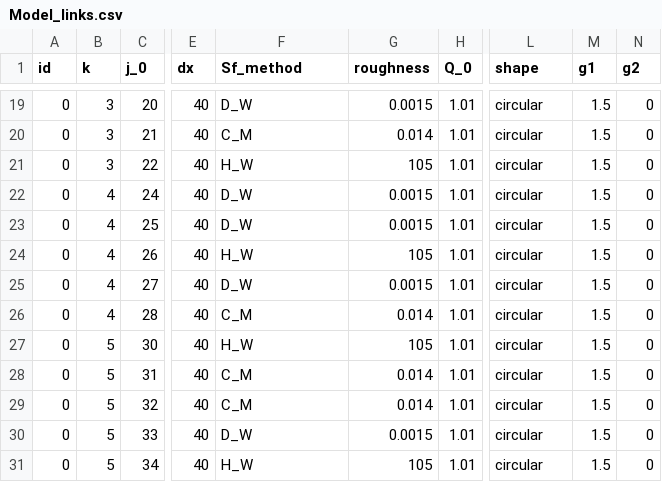
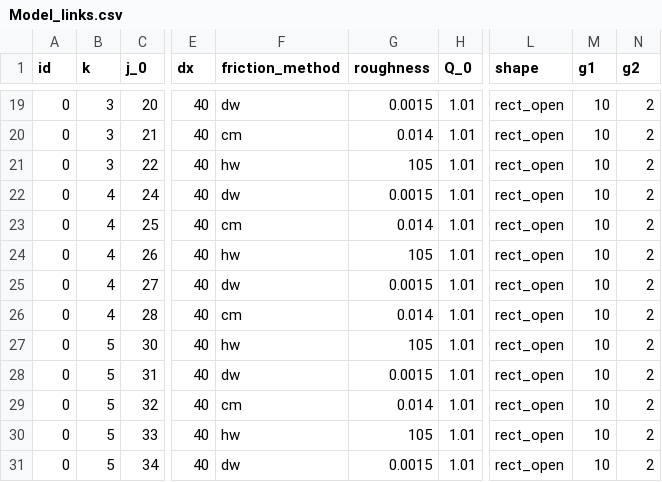
Before and after one commit to mdbartos/pipedream, a CSV file: data/Simple_Test_3_Closed/Model_links.csv, drawn as a sheet; only a part is shown, gaps mark what is left out; the diff covers the shown part only; the diff names each change by its address in the sheet, - before the commit and + after, or states it on an @@ line.

```diff
--- a/data/Simple_Test_3_Closed/Model_links.csv
+++ b/data/Simple_Test_3_Closed/Model_links.csv
-F1: Sf_method
+F1: friction_method
-F19 (friction_method): D_W
+F19 (friction_method): dw
-L19:L31 (shape): circular
+L19:L31 (shape): rect_open
-M19:M31 (g1): 1.5
+M19:M31 (g1): 10
-N19:N31 (g2): 0
+N19:N31 (g2): 2
-F20 (friction_method): C_M
+F20 (friction_method): cm
-F21 (friction_method): H_W
+F21 (friction_method): hw
-F22 (friction_method): D_W
+F22 (friction_method): dw
-F23 (friction_method): D_W
+F23 (friction_method): cm
-G23 (roughness): 0.0015
+G23 (roughness): 0.014
-F24 (friction_method): H_W
+F24 (friction_method): hw
-F25 (friction_method): D_W
+F25 (friction_method): dw
-F26 (friction_method): C_M
+F26 (friction_method): cm
-F27 (friction_method): H_W
+F27 (friction_method): hw
-F28 (friction_method): C_M
+F28 (friction_method): dw
-G28 (roughness): 0.014
+G28 (roughness): 0.0015
-F29 (friction_method): C_M
+F29 (friction_method): cm
-F30 (friction_method): D_W
+F30 (friction_method): hw
-G30 (roughness): 0.0015
+G30 (roughness): 105
-F31 (friction_method): H_W
+F31 (friction_method): dw
-G31 (roughness): 105
+G31 (roughness): 0.0015
```
Also changed, not shown: 80 edited cells elsewhere in this file, data/Simple_Test_3_Open/Model_links.csv, 4 other files.
